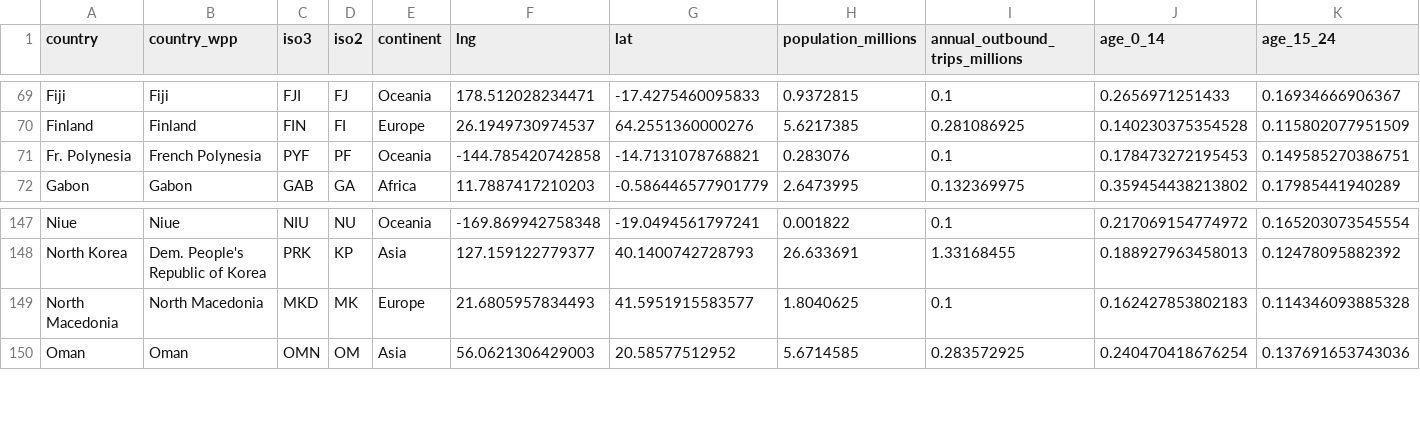
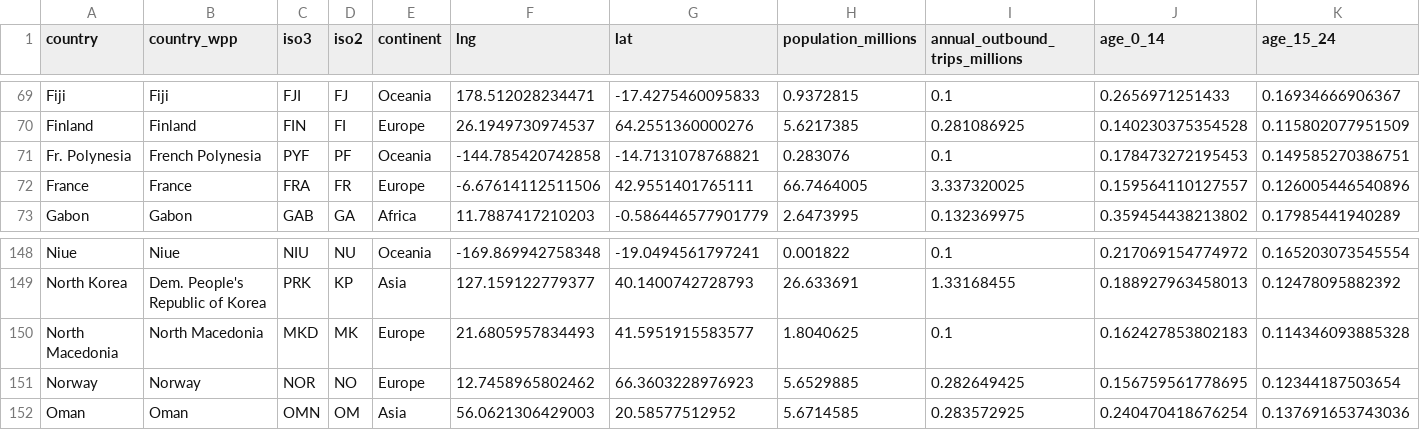
Before and after one commit to ibaitamayo/simulador_epi, a CSV file: docs/roadmap/country_master_2026_common_iso.csv, drawn as a sheet; only a part is shown, gaps mark what is left out; rows hold the shown columns only; the diff names each change by its address in the sheet, - before the commit and + after, or states it on an @@ line.

Commit message:
Reconcile Natural Earth and WPP country identifiers

```diff
--- a/docs/roadmap/country_master_2026_common_iso.csv
+++ b/docs/roadmap/country_master_2026_common_iso.csv
+row 72: France | France | FRA | FR | Europe | -6.67614112511506 | 42.9551401765111 | 66.7464005 | 3.337320025 | 0.159564110127557 | 0.126005446540896
+row 151: Norway | Norway | NOR | NO | Europe | 12.7458965802462 | 66.3603228976923 | 5.6529885 | 0.282649425 | 0.156759561778695 | 0.12344187503654
```
Also changed, not shown: 3 other files.
